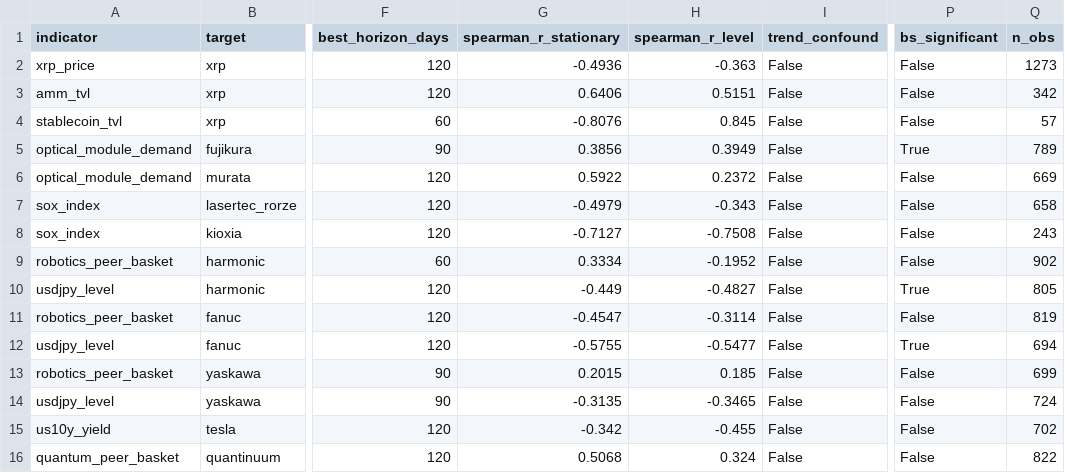
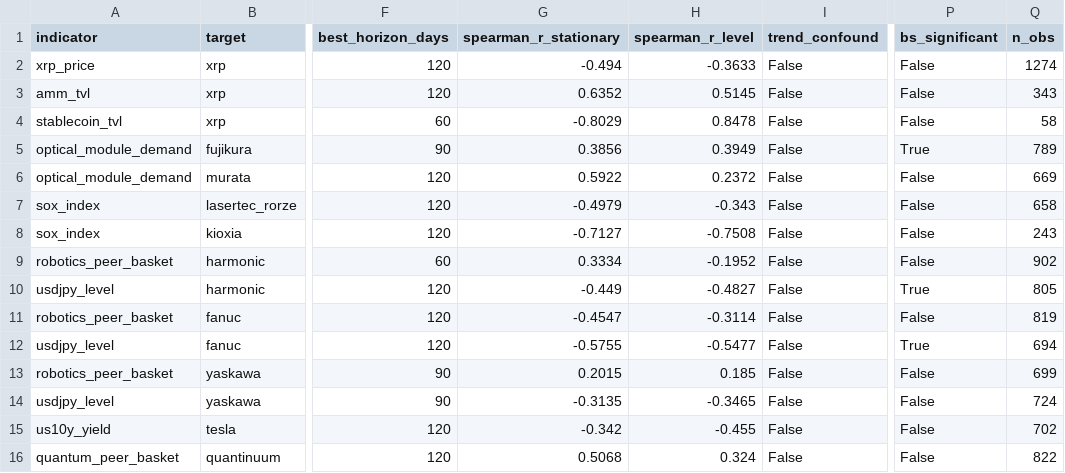
Before and after one commit to daisei0810-sudo/kabu-shihyo, a CSV file: outputs/indicator_scorecard.csv, drawn as a sheet; only a part is shown, gaps mark what is left out; the diff names each change by its address in the sheet, - before the commit and + after, or states it on an @@ line.

```diff
--- a/outputs/indicator_scorecard.csv
+++ b/outputs/indicator_scorecard.csv
-G2 (spearman_r_stationary): -0.4936
+G2 (spearman_r_stationary): -0.494
-H2 (spearman_r_level): -0.363
+H2 (spearman_r_level): -0.3633
-Q2 (n_obs): 1273
+Q2 (n_obs): 1274
-G3 (spearman_r_stationary): 0.6406
+G3 (spearman_r_stationary): 0.6352
-H3 (spearman_r_level): 0.5151
+H3 (spearman_r_level): 0.5145
-Q3 (n_obs): 342
+Q3 (n_obs): 343
-G4 (spearman_r_stationary): -0.8076
+G4 (spearman_r_stationary): -0.8029
-H4 (spearman_r_level): 0.845
+H4 (spearman_r_level): 0.8478
-Q4 (n_obs): 57
+Q4 (n_obs): 58
```
Also changed, not shown: outputs/lag_correlation_matrix.csv, outputs/macro_indicators.csv, 49 other files.
